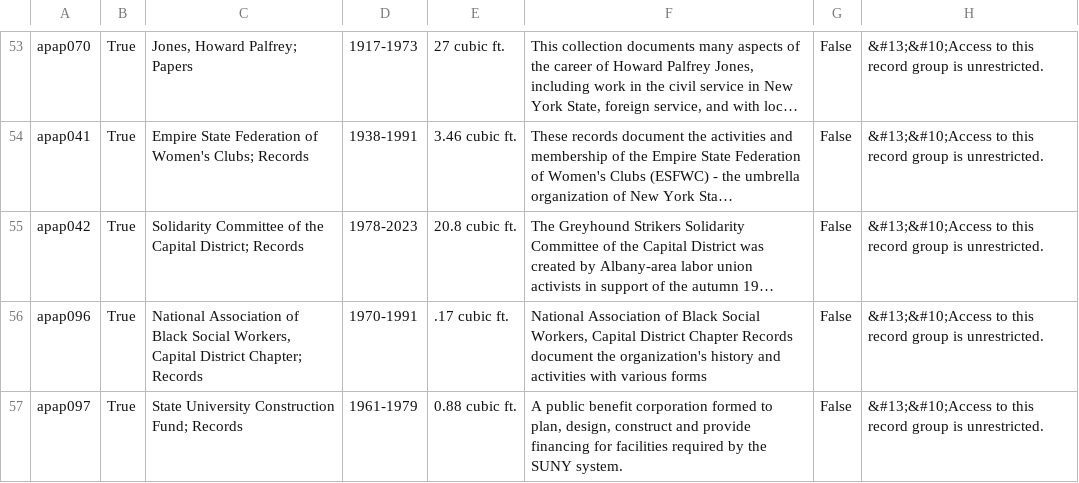
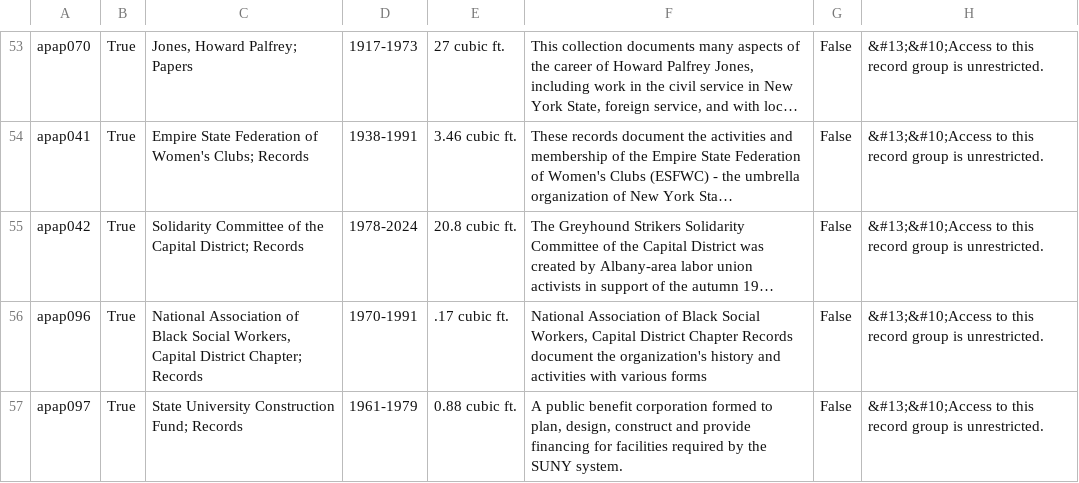
Before and after one commit to UAlbanyArchives/collections, a CSV file: staticData/collections.csv, drawn as a sheet; only a part is shown, gaps mark what is left out; long unchanged cells end in …; the diff covers the shown part only; the diff names each change by its address in the sheet, - before the commit and + after, or states it on an @@ line.

Commit message:
modified collections exported from ArchivesSpace

```diff
--- a/staticData/collections.csv
+++ b/staticData/collections.csv
-D55: 1978-2023
+D55: 1978-2024
```
Also changed, not shown: 1 edited cell elsewhere in this file.
